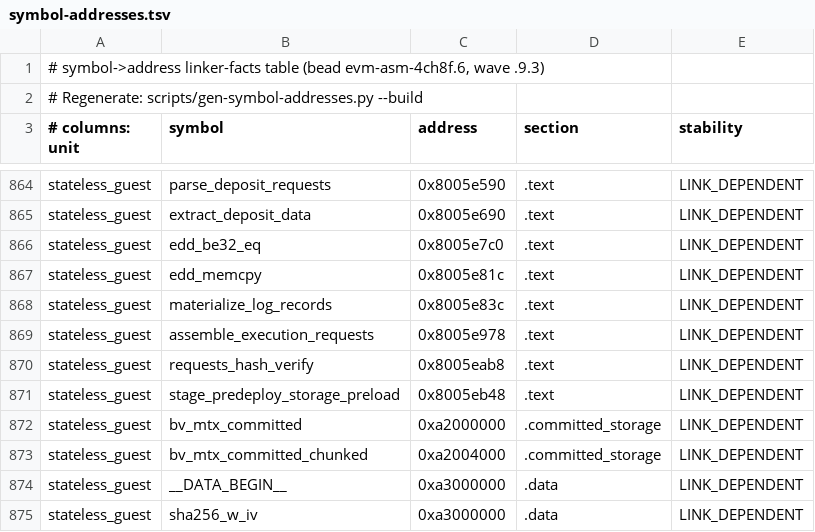
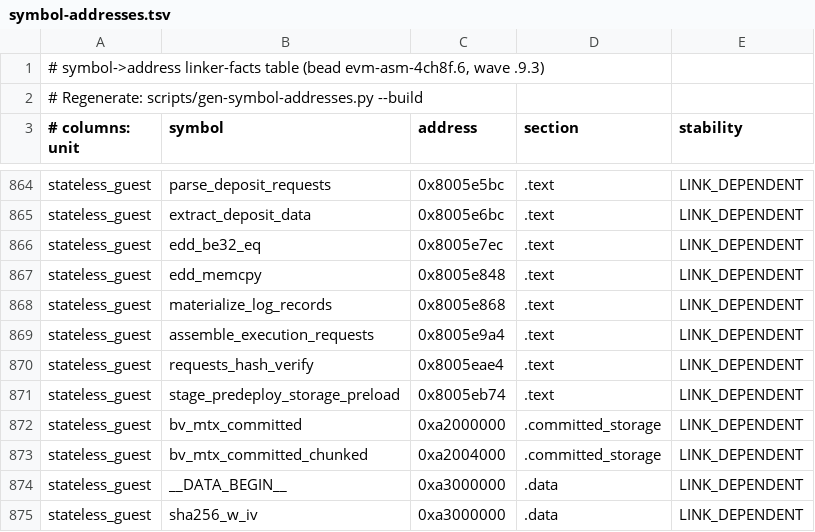
Before and after one commit to Verified-zkEVM/evm-asm, a TSV file: scripts/asm-fixtures/symbol-addresses.tsv, drawn as a sheet; only a part is shown, gaps mark what is left out; the diff covers the shown part only; the diff names each change by its address in the sheet, - before the commit and + after, or states it on an @@ line.

```diff
--- a/scripts/asm-fixtures/symbol-addresses.tsv
+++ b/scripts/asm-fixtures/symbol-addresses.tsv
-C864 (address): 0x8005e590
+C864 (address): 0x8005e5bc
-C865 (address): 0x8005e690
+C865 (address): 0x8005e6bc
-C866 (address): 0x8005e7c0
+C866 (address): 0x8005e7ec
-C867 (address): 0x8005e81c
+C867 (address): 0x8005e848
-C868 (address): 0x8005e83c
+C868 (address): 0x8005e868
-C869 (address): 0x8005e978
+C869 (address): 0x8005e9a4
-C870 (address): 0x8005eab8
+C870 (address): 0x8005eae4
-C871 (address): 0x8005eb48
+C871 (address): 0x8005eb74
```
Also changed, not shown: 50 edited cells elsewhere in this file, 2 other files.
